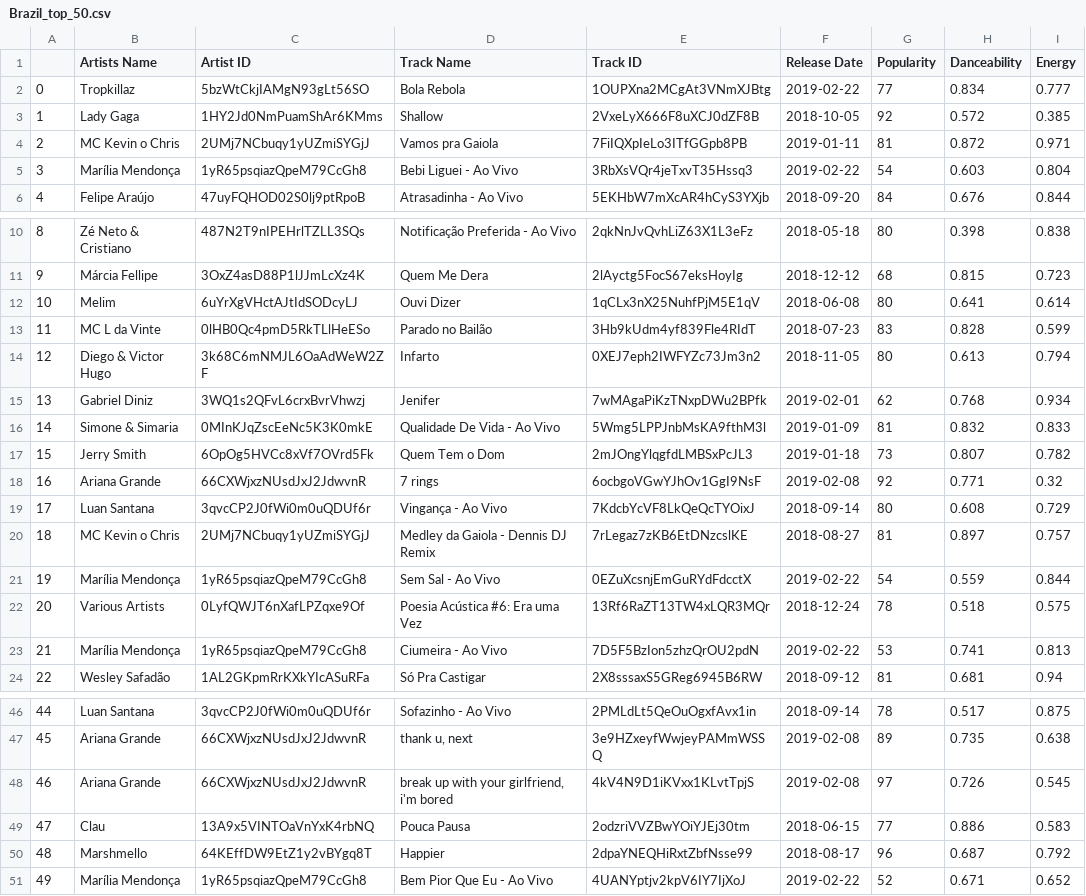
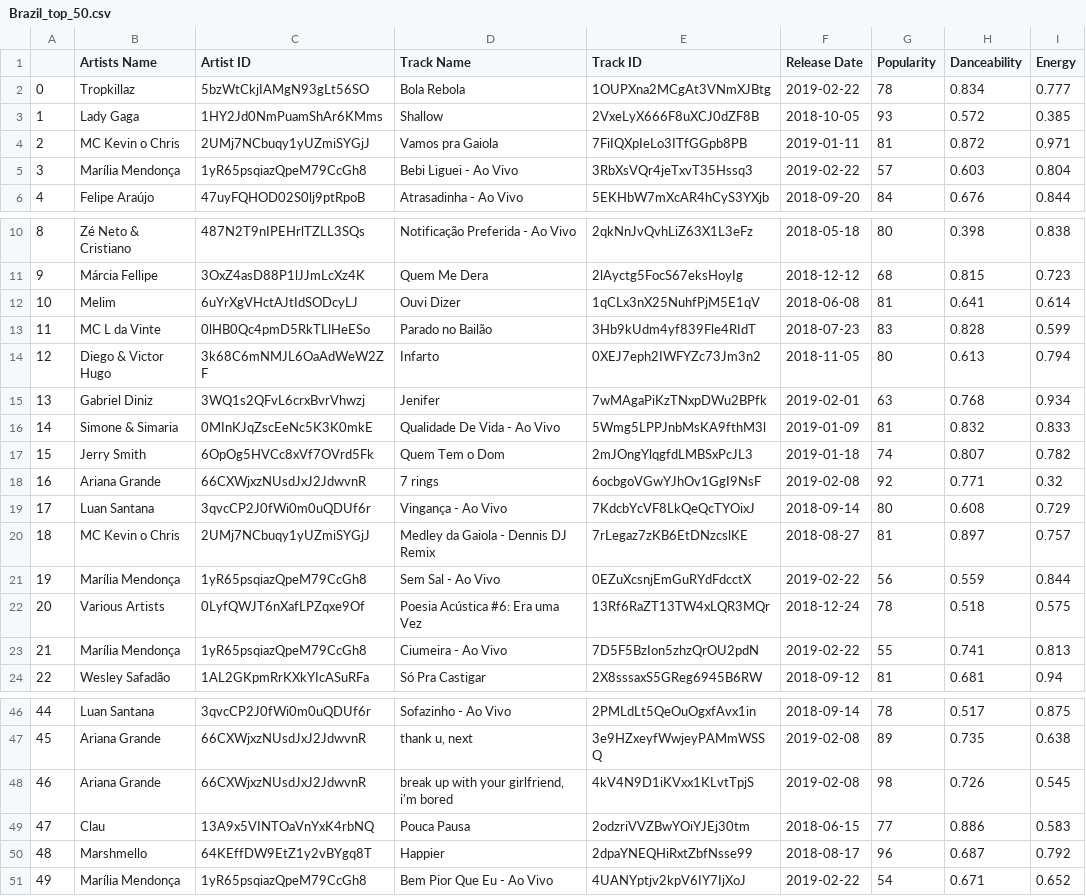
Before and after one commit to czwong/Project-1, a CSV file: Top Country CSV/Brazil_top_50.csv, drawn as a sheet; only a part is shown, gaps mark what is left out; the diff covers the shown part only.

```diff
--- a/Top Country CSV/Brazil_top_50.csv
+++ b/Top Country CSV/Brazil_top_50.csv
@@ -1,6 +1,6 @@
 ,Artists Name,Artist ID,Track Name,Track ID,Release Date,Popularity,Danceability,Energy
-0,Tropkillaz,5bzWtCkjIAMgN93gLt56SO,Bola Rebola,1OUPXna2MCgAt3VNmXJBtg,2019-02-22,77,0.834,0.777
-1,Lady Gaga,1HY2Jd0NmPuamShAr6KMms,Shallow,2VxeLyX666F8uXCJ0dZF8B,2018-10-05,92,0.572,0.385
+0,Tropkillaz,5bzWtCkjIAMgN93gLt56SO,Bola Rebola,1OUPXna2MCgAt3VNmXJBtg,2019-02-22,78,0.834,0.777
+1,Lady Gaga,1HY2Jd0NmPuamShAr6KMms,Shallow,2VxeLyX666F8uXCJ0dZF8B,2018-10-05,93,0.572,0.385
 2,MC Kevin o Chris,2UMj7NCbuqy1yUZmiSYGjJ,Vamos pra Gaiola,7FiIQXpIeLo3ITfGGpb8PB,2019-01-11,81,0.872,0.971
-3,Marília Mendonça,1yR65psqiazQpeM79CcGh8,Bebi Liguei - Ao Vivo,3RbXsVQr4jeTxvT35Hssq3,2019-02-22,54,0.603,0.804
+3,Marília Mendonça,1yR65psqiazQpeM79CcGh8,Bebi Liguei - Ao Vivo,3RbXsVQr4jeTxvT35Hssq3,2019-02-22,57,0.603,0.804
 4,Felipe Araújo,47uyFQHOD02S0lj9ptRpoB,Atrasadinha - Ao Vivo,5EKHbW7mXcAR4hCyS3YXjb,2018-09-20,84,0.676,0.844
@@ -11,8 +11,8 @@
 9,Márcia Fellipe,3OxZ4asD88P1lJJmLcXz4K,Quem Me Dera,2lAyctg5FocS67eksHoyIg,2018-12-12,68,0.815,0.723
-10,Melim,6uYrXgVHctAJtIdSODcyLJ,Ouvi Dizer,1qCLx3nX25NuhfPjM5E1qV,2018-06-08,80,0.641,0.614
+10,Melim,6uYrXgVHctAJtIdSODcyLJ,Ouvi Dizer,1qCLx3nX25NuhfPjM5E1qV,2018-06-08,81,0.641,0.614
 11,MC L da Vinte,0lHB0Qc4pmD5RkTLlHeESo,Parado no Bailão,3Hb9kUdm4yf839Fle4RIdT,2018-07-23,83,0.828,0.599
 12,Diego & Victor Hugo,3k68C6mNMJL6OaAdWeW2ZF,Infarto,0XEJ7eph2IWFYZc73Jm3n2,2018-11-05,80,0.613,0.794
-13,Gabriel Diniz,3WQ1s2QFvL6crxBvrVhwzj,Jenifer,7wMAgaPiKzTNxpDWu2BPfk,2019-02-01,62,0.768,0.934
+13,Gabriel Diniz,3WQ1s2QFvL6crxBvrVhwzj,Jenifer,7wMAgaPiKzTNxpDWu2BPfk,2019-02-01,63,0.768,0.934
 14,Simone & Simaria,0MInKJqZscEeNc5K3K0mkE,Qualidade De Vida - Ao Vivo,5Wmg5LPPJnbMsKA9fthM3l,2019-01-09,81,0.832,0.833
-15,Jerry Smith,6OpOg5HVCc8xVf7OVrd5Fk,Quem Tem o Dom,2mJOngYlqgfdLMBSxPcJL3,2019-01-18,73,0.807,0.782
+15,Jerry Smith,6OpOg5HVCc8xVf7OVrd5Fk,Quem Tem o Dom,2mJOngYlqgfdLMBSxPcJL3,2019-01-18,74,0.807,0.782
 16,Ariana Grande,66CXWjxzNUsdJxJ2JdwvnR,7 rings,6ocbgoVGwYJhOv1GgI9NsF,2019-02-08,92,0.771,0.32
@@ -20,5 +20,5 @@
 18,MC Kevin o Chris,2UMj7NCbuqy1yUZmiSYGjJ,Medley da Gaiola - Dennis DJ Remix,7rLegaz7zKB6EtDNzcslKE,2018-08-27,81,0.897,0.757
-19,Marília Mendonça,1yR65psqiazQpeM79CcGh8,Sem Sal - Ao Vivo,0EZuXcsnjEmGuRYdFdcctX,2019-02-22,54,0.559,0.844
+19,Marília Mendonça,1yR65psqiazQpeM79CcGh8,Sem Sal - Ao Vivo,0EZuXcsnjEmGuRYdFdcctX,2019-02-22,56,0.559,0.844
 20,Various Artists,0LyfQWJT6nXafLPZqxe9Of,Poesia Acústica #6: Era uma Vez,13Rf6RaZT13TW4xLQR3MQr,2018-12-24,78,0.518,0.575
-21,Marília Mendonça,1yR65psqiazQpeM79CcGh8,Ciumeira - Ao Vivo,7D5F5BzIon5zhzQrOU2pdN,2019-02-22,53,0.741,0.813
+21,Marília Mendonça,1yR65psqiazQpeM79CcGh8,Ciumeira - Ao Vivo,7D5F5BzIon5zhzQrOU2pdN,2019-02-22,55,0.741,0.813
 22,Wesley Safadão,1AL2GKpmRrKXkYIcASuRFa,Só Pra Castigar,2X8sssaxS5GReg6945B6RW,2018-09-12,81,0.681,0.94
@@ -47,5 +47,5 @@
 45,Ariana Grande,66CXWjxzNUsdJxJ2JdwvnR,"thank u, next",3e9HZxeyfWwjeyPAMmWSSQ,2019-02-08,89,0.735,0.638
-46,Ariana Grande,66CXWjxzNUsdJxJ2JdwvnR,"break up with your girlfriend, i'm bored",4kV4N9D1iKVxx1KLvtTpjS,2019-02-08,97,0.726,0.545
+46,Ariana Grande,66CXWjxzNUsdJxJ2JdwvnR,"break up with your girlfriend, i'm bored",4kV4N9D1iKVxx1KLvtTpjS,2019-02-08,98,0.726,0.545
 47,Clau,13A9x5VINTOaVnYxK4rbNQ,Pouca Pausa,2odzriVVZBwYOiYJEj30tm,2018-06-15,77,0.886,0.583
 48,Marshmello,64KEffDW9EtZ1y2vBYgq8T,Happier,2dpaYNEQHiRxtZbfNsse99,2018-08-17,96,0.687,0.792
-49,Marília Mendonça,1yR65psqiazQpeM79CcGh8,Bem Pior Que Eu - Ao Vivo,4UANYptjv2kpV6IY7IjXoJ,2019-02-22,52,0.671,0.652
+49,Marília Mendonça,1yR65psqiazQpeM79CcGh8,Bem Pior Que Eu - Ao Vivo,4UANYptjv2kpV6IY7IjXoJ,2019-02-22,54,0.671,0.652
```
Also changed, not shown: 2 edited cells elsewhere in this file, Top Country CSV/Argentina_top_50.csv, Top Country CSV/Canada_top_50.csv, 14 other files.
